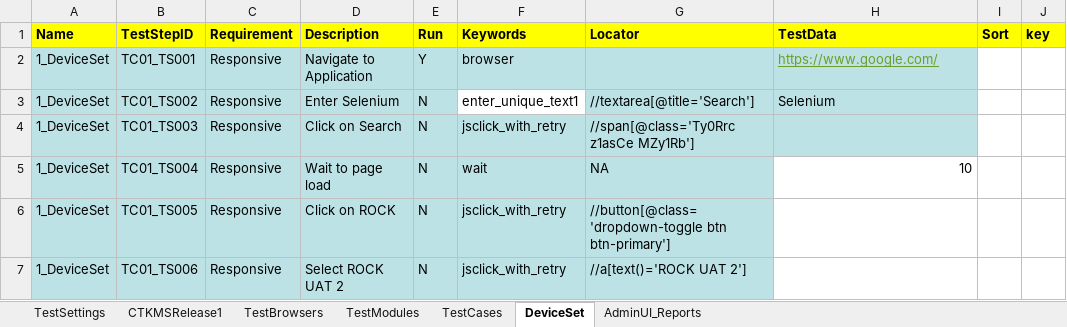
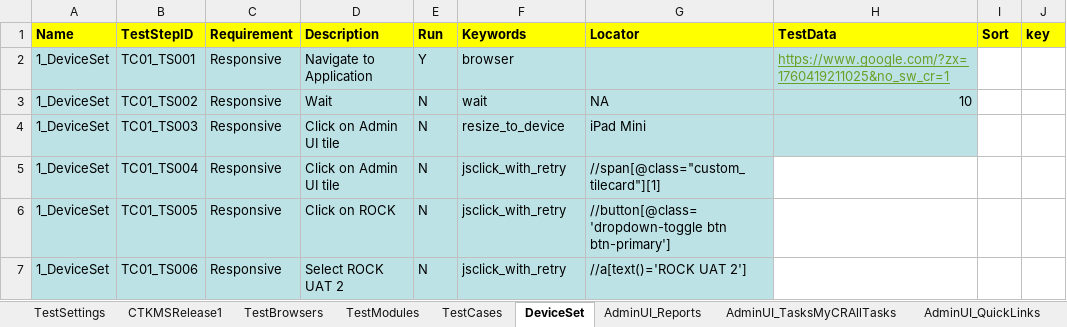
Before and after one commit to prasannapriya1720/CICDRepo, an Excel workbook: src/Data/CTKMS_R1_TestData.xlsx, sheet DeviceSet, drawn as a sheet; values as stored, in another font and other column widths than the file's, no borders; conditional formats not drawn; the diff names each change by its address in the sheet, - before the commit and + after, or states it on an @@ line.

Commit message:
Latest Test Data

```diff
--- a/src/Data/CTKMS_R1_TestData.xlsx (sheet DeviceSet)
+++ b/src/Data/CTKMS_R1_TestData.xlsx (sheet DeviceSet)
+sheet tab: AdminUI_TasksMyCRAllTasks
+sheet tab: AdminUI_QuickLinks
-H2 (TestData): https://www.google.com/
+H2 (TestData): https://www.google.com/?zx=1760419211025&no_sw_cr=1
-D3 (Description): Enter Selenium
+D3 (Description): Wait
-F3 (Keywords): enter_unique_text1
+F3 (Keywords): wait
-F3 fill: none
+F3 fill: #BCE2E6
-G3 (Locator): //textarea[@title='Search']
+G3 (Locator): NA
-H3 (TestData): Selenium
+H3 (TestData): 10
-D4 (Description): Click on Search
+D4 (Description): Click on Admin UI tile
-F4 (Keywords): jsclick_with_retry
+F4 (Keywords): resize_to_device
-G4 (Locator): //span[@class='Ty0Rrc z1asCe MZy1Rb']
+G4 (Locator): iPad Mini
-D5 (Description): Wait to page load
+D5 (Description): Click on Admin UI tile
-F5 (Keywords): wait
+F5 (Keywords): jsclick_with_retry
-G5 (Locator): NA
+G5 (Locator): //span[@class="custom_tilecard"][1]
-H5 (TestData): 10
+H5 (TestData): (empty)
```
Also changed, not shown: sheet TestCases, sheet AdminUI_Reports, sheet TestModules, sheet TestBrowsers, other sheet tabs.
